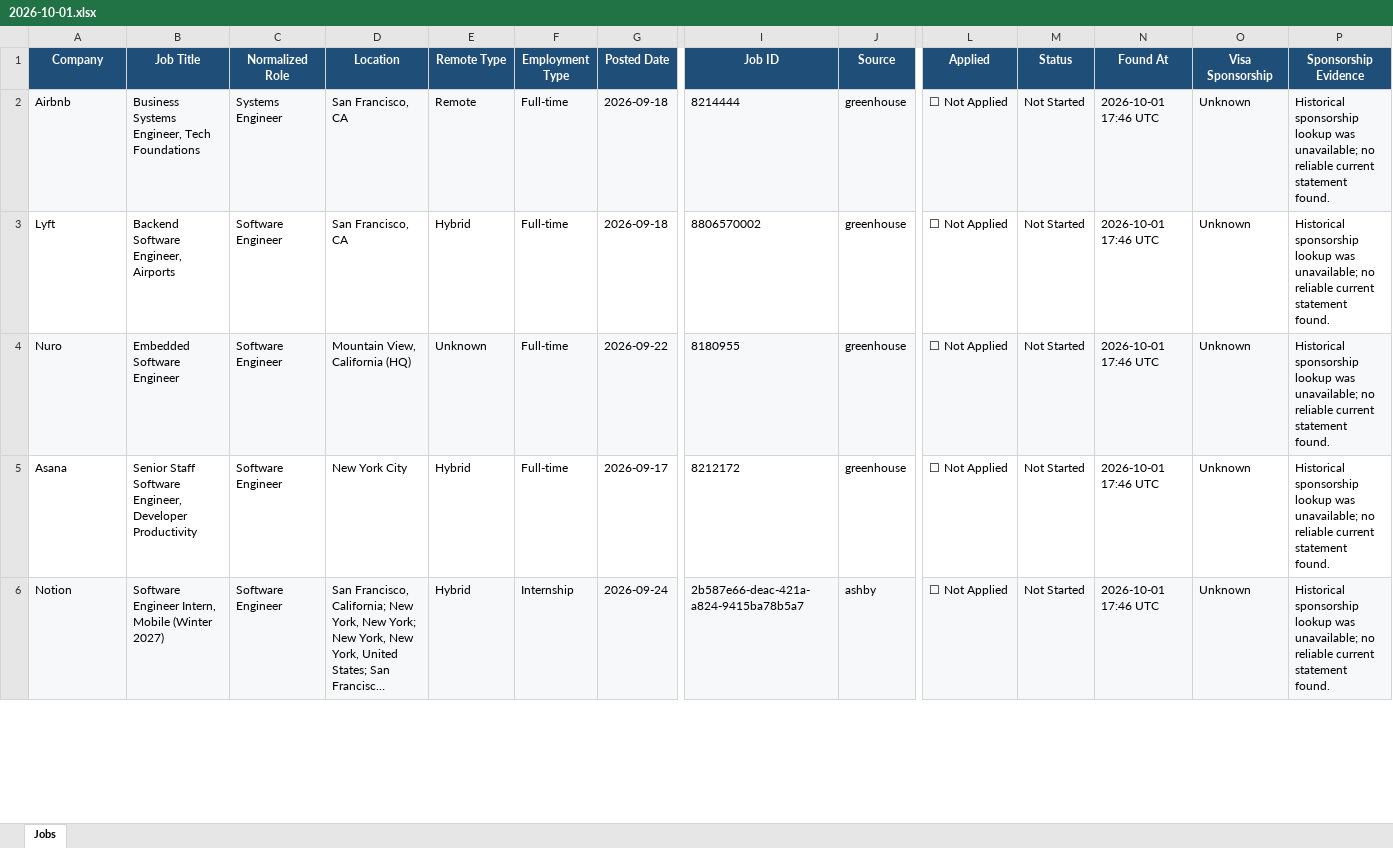
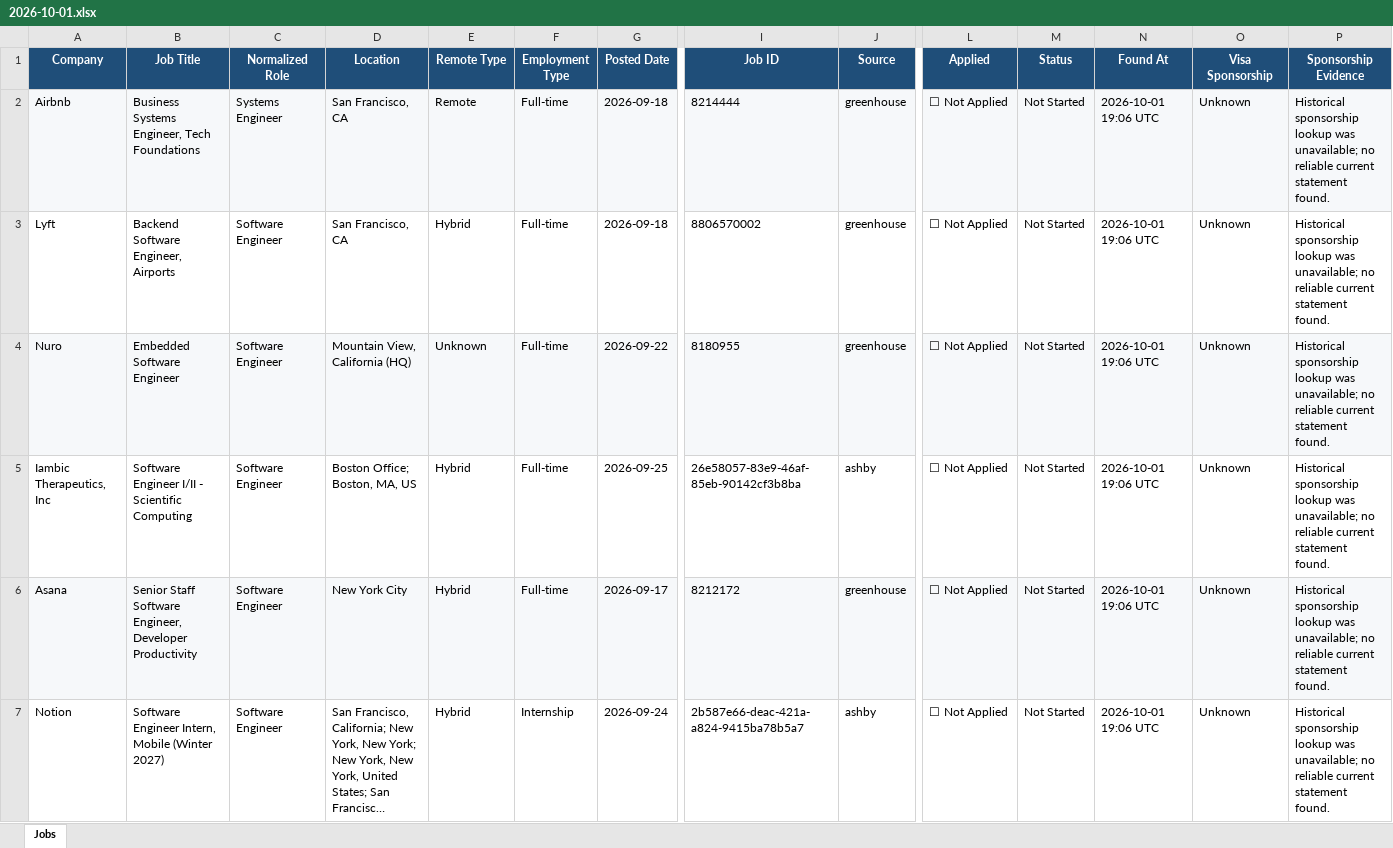
Before and after one commit to deshpande-atharva/JobSearcher, an Excel workbook: data/archive/2026-10-01.xlsx, sheet Jobs, drawn as a sheet; only a part is shown, gaps mark what is left out; long unchanged cells end in …; values as stored, in another font and other column widths than the file's, no borders; addresses are those after the commit; rows hold the shown columns only; the diff covers the shown part only; the diff names each change by its address in the sheet, - before the commit and + after, or states it on an @@ line.

```diff
--- a/data/archive/2026-10-01.xlsx (sheet Jobs)
+++ b/data/archive/2026-10-01.xlsx (sheet Jobs)
-N2:N4 (Found At): 2026-10-01 17:46 UTC
+N2:N4 (Found At): 2026-10-01 19:06 UTC
+row 5: Iambic Therapeutics, Inc | Software Engineer I/II - Scientific Computing | Software Engineer | Boston Office; Boston, MA, US | Hybrid | Full-time | 2026-09-25 | 26e58057-83e9-46af-85eb-90142cf3b8ba | ashby | ☐ Not Applied | Not Started | 2026-10-01 19:06 UTC | Unknown | Historical sponsorship lookup was unavailable; no reliable current statement found.
-A6:J6 fill: none
+A6:J6 fill: #F6F8FA
-L6:P6 fill: none
+L6:P6 fill: #F6F8FA
-N6:N7 (Found At): 2026-10-01 17:46 UTC
+N6:N7 (Found At): 2026-10-01 19:06 UTC
-A7:J7 fill: #F6F8FA
+A7:J7 fill: none
-L7:P7 fill: #F6F8FA
+L7:P7 fill: none
```
Also changed, not shown: 1 added row, 1 removed row, 3 edited cells and cell formats elsewhere in this sheet, 2 other files.
